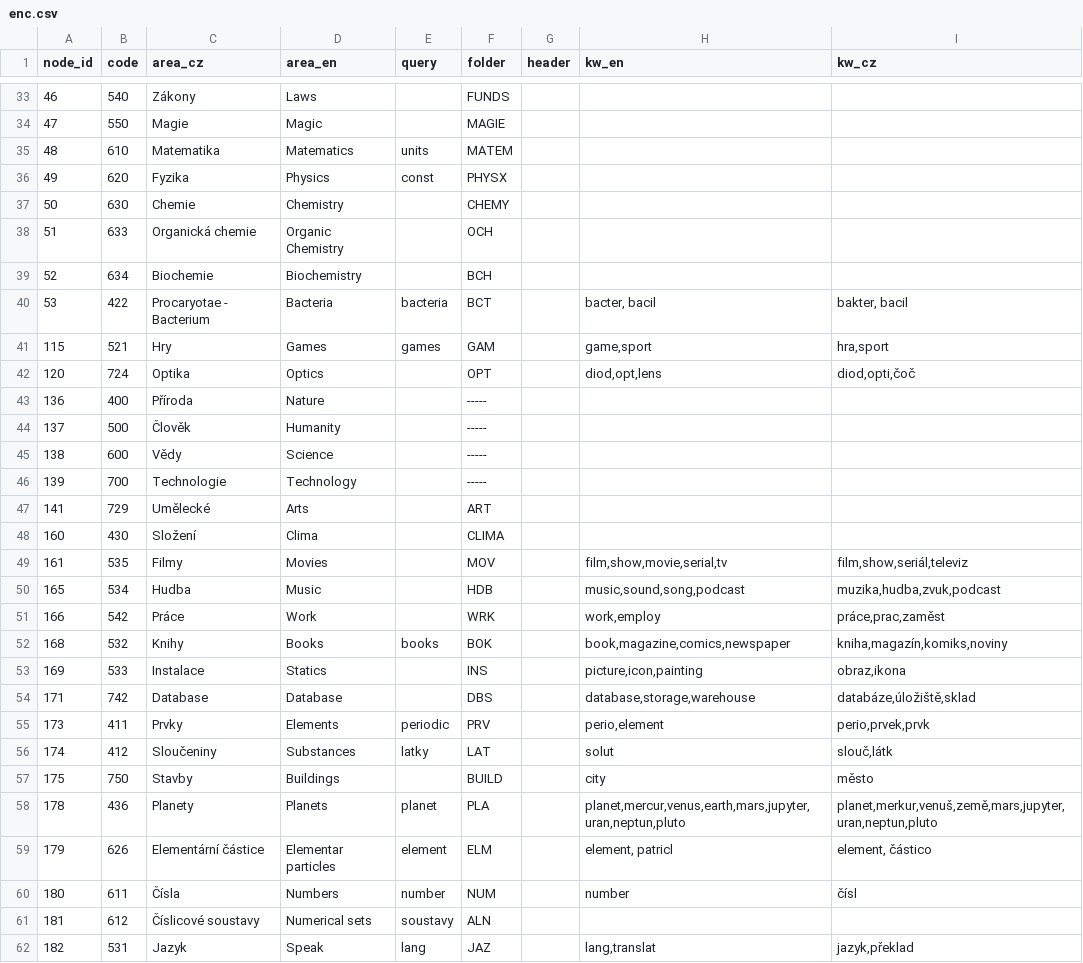
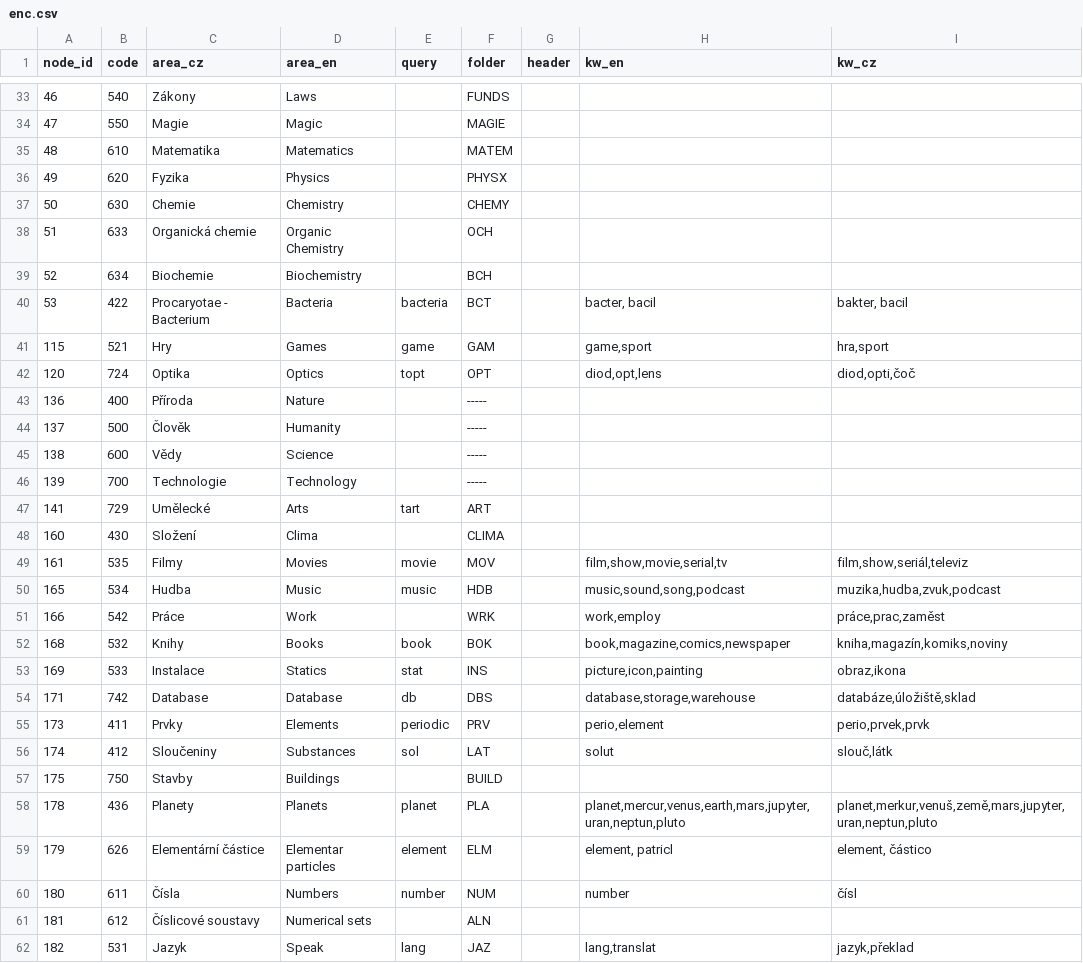
Before and after one commit to kubow/h808e, a CSV file: backup/enc.csv, drawn as a sheet; only a part is shown, gaps mark what is left out; the diff covers the shown part only.

```diff
--- a/backup/enc.csv
+++ b/backup/enc.csv
@@ -34,4 +34,4 @@ node_id,code,area_cz,area_en,query,folder,header,kw_en,kw_cz
 47,550,Magie,Magic,,MAGIE,,,
-48,610,Matematika,Matematics,units,MATEM,,,
-49,620,Fyzika,Physics,const,PHYSX,,,
+48,610,Matematika,Matematics,,MATEM,,,
+49,620,Fyzika,Physics,,PHYSX,,,
 50,630,Chemie,Chemistry,,CHEMY,,,
@@ -40,4 +40,4 @@ node_id,code,area_cz,area_en,query,folder,header,kw_en,kw_cz
 53,422,Procaryotae - Bacterium,Bacteria,bacteria,BCT,,"bacter, bacil","bakter, bacil"
-115,521,Hry,Games,games,GAM,,"game,sport","hra,sport"
-120,724,Optika,Optics,,OPT,,"diod,opt,lens","diod,opti,čoč"
+115,521,Hry,Games,game,GAM,,"game,sport","hra,sport"
+120,724,Optika,Optics,topt,OPT,,"diod,opt,lens","diod,opti,čoč"
 136,400,Příroda,Nature,,-----,,,
@@ -46,13 +46,13 @@ node_id,code,area_cz,area_en,query,folder,header,kw_en,kw_cz
 139,700,Technologie,Technology,,-----,,,
-141,729,Umělecké,Arts,,ART,,,
+141,729,Umělecké,Arts,tart,ART,,,
 160,430,Složení,Clima,,CLIMA,,,
-161,535,Filmy,Movies,,MOV,,"film,show,movie,serial,tv","film,show,seriál,televiz"
-165,534,Hudba,Music,,HDB,,"music,sound,song,podcast","muzika,hudba,zvuk,podcast"
+161,535,Filmy,Movies,movie,MOV,,"film,show,movie,serial,tv","film,show,seriál,televiz"
+165,534,Hudba,Music,music,HDB,,"music,sound,song,podcast","muzika,hudba,zvuk,podcast"
 166,542,Práce,Work,,WRK,,"work,employ","práce,prac,zaměst"
-168,532,Knihy,Books,books,BOK,,"book,magazine,comics,newspaper","kniha,magazín,komiks,noviny"
-169,533,Instalace,Statics,,INS,,"picture,icon,painting","obraz,ikona"
-171,742,Database,Database,,DBS,,"database,storage,warehouse","databáze,úložiště,sklad"
+168,532,Knihy,Books,book,BOK,,"book,magazine,comics,newspaper","kniha,magazín,komiks,noviny"
+169,533,Instalace,Statics,stat,INS,,"picture,icon,painting","obraz,ikona"
+171,742,Database,Database,db,DBS,,"database,storage,warehouse","databáze,úložiště,sklad"
 173,411,Prvky,Elements,periodic,PRV,,"perio,element","perio,prvek,prvk"
-174,412,Sloučeniny,Substances,latky,LAT,,solut,"slouč,látk"
-175,750,Stavby,Buildings,,BUILD,,city,město
+174,412,Sloučeniny,Substances,sol,LAT,,solut,"slouč,látk"
+175,750,Stavby,Buildings,,BUILD,,,
 178,436,Planety,Planets,planet,PLA,,"planet,mercur,venus,earth,mars,jupyter,uran,neptun,pluto","planet,merkur,venuš,země,mars,jupyter,uran,neptun,pluto"
@@ -60,3 +60,3 @@ node_id,code,area_cz,area_en,query,folder,header,kw_en,kw_cz
 180,611,Čísla,Numbers,number,NUM,,number,čísl
-181,612,Číslicové soustavy,Numerical sets,soustavy,ALN,,,
+181,612,Číslicové soustavy,Numerical sets,,ALN,,,
 182,531,Jazyk,Speak,lang,JAZ,,"lang,translat","jazyk,překlad"
```
Also changed, not shown: 22 edited cells elsewhere in this file, backup/n53_hudba.csv, backup/n74_app.csv, 11 other files.
